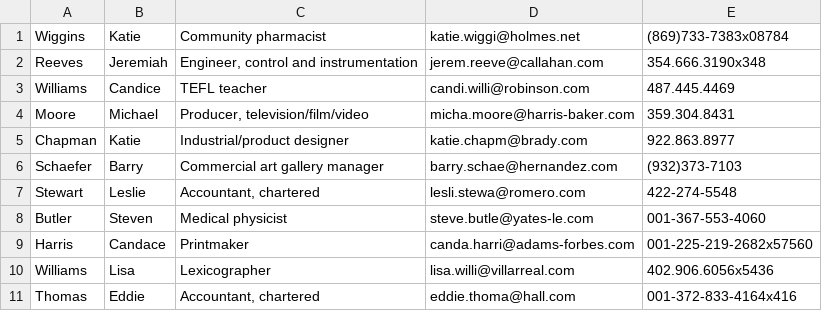
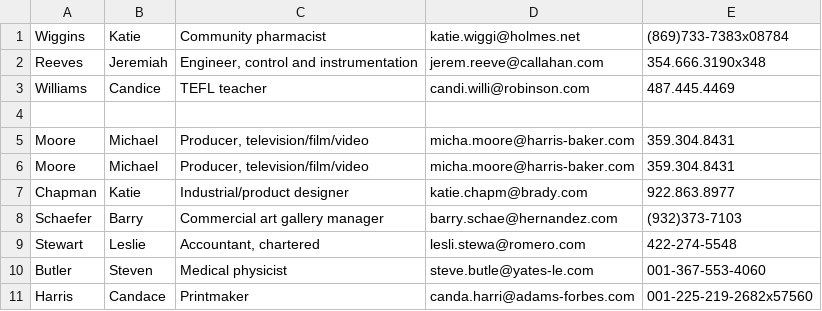
Before and after one commit to Rahul06x1/hr, a CSV file: sample_csv/names.csv, drawn as a sheet; only a part is shown; the shorter side is filled out with more unchanged rows; the diff names each change by its address in the sheet, - before the commit and + after, or states it on an @@ line.

```diff
--- a/sample_csv/names.csv
+++ b/sample_csv/names.csv
+row 4: (empty)
+row 5: Moore | Michael | Producer, television/film/video | micha.moore@harris-baker.com | 359.304.8431
```
Also changed, not shown: 3 other files.
